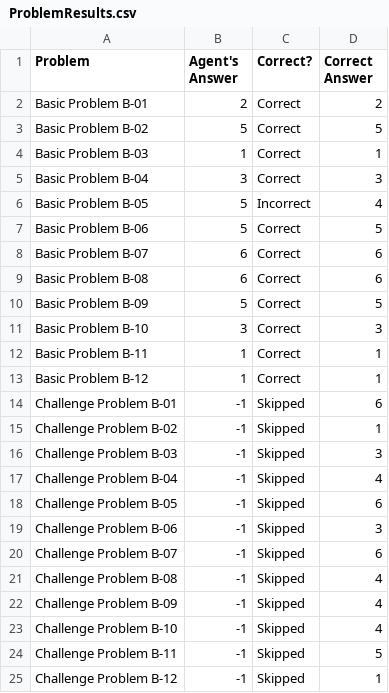
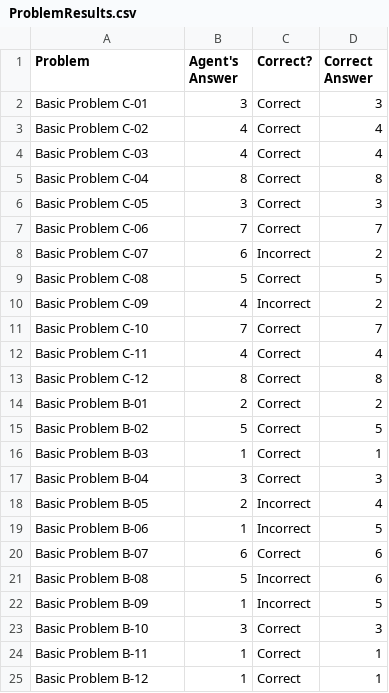
Before and after one commit to iosnewbie2016/kbaiProject2, a CSV file: ProblemResults.csv, drawn as a sheet.

```diff
--- a/ProblemResults.csv
+++ b/ProblemResults.csv
@@ -1,2 +1,14 @@
 Problem,Agent's Answer,Correct?,Correct Answer
+Basic Problem C-01,3,Correct,3
+Basic Problem C-02,4,Correct,4
+Basic Problem C-03,4,Correct,4
+Basic Problem C-04,8,Correct,8
+Basic Problem C-05,3,Correct,3
+Basic Problem C-06,7,Correct,7
+Basic Problem C-07,6,Incorrect,2
+Basic Problem C-08,5,Correct,5
+Basic Problem C-09,4,Incorrect,2
+Basic Problem C-10,7,Correct,7
+Basic Problem C-11,4,Correct,4
+Basic Problem C-12,8,Correct,8
 Basic Problem B-01,2,Correct,2
@@ -5,7 +17,7 @@ Basic Problem B-03,1,Correct,1
 Basic Problem B-04,3,Correct,3
-Basic Problem B-05,5,Incorrect,4
-Basic Problem B-06,5,Correct,5
+Basic Problem B-05,2,Incorrect,4
+Basic Problem B-06,1,Incorrect,5
 Basic Problem B-07,6,Correct,6
-Basic Problem B-08,6,Correct,6
-Basic Problem B-09,5,Correct,5
+Basic Problem B-08,5,Incorrect,6
+Basic Problem B-09,1,Incorrect,5
 Basic Problem B-10,3,Correct,3
@@ -13,13 +25 @@ Basic Problem B-11,1,Correct,1
 Basic Problem B-12,1,Correct,1
-Challenge Problem B-01,-1,Skipped,6
-Challenge Problem B-02,-1,Skipped,1
-Challenge Problem B-03,-1,Skipped,3
-Challenge Problem B-04,-1,Skipped,4
-Challenge Problem B-05,-1,Skipped,6
-Challenge Problem B-06,-1,Skipped,3
-Challenge Problem B-07,-1,Skipped,6
-Challenge Problem B-08,-1,Skipped,4
-Challenge Problem B-09,-1,Skipped,4
-Challenge Problem B-10,-1,Skipped,4
-Challenge Problem B-11,-1,Skipped,5
-Challenge Problem B-12,-1,Skipped,1
```
Also changed, not shown: 5 other files.
